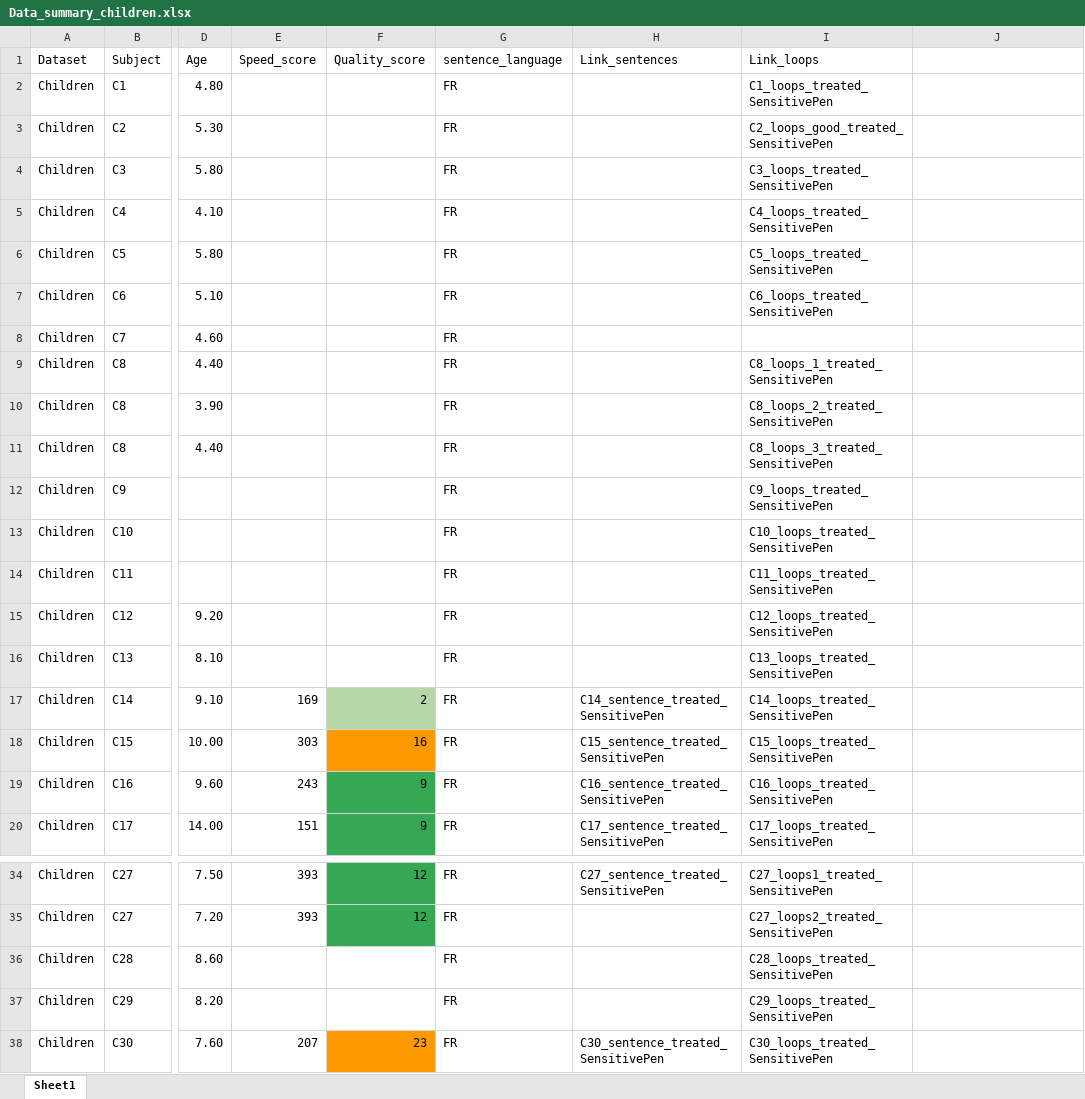
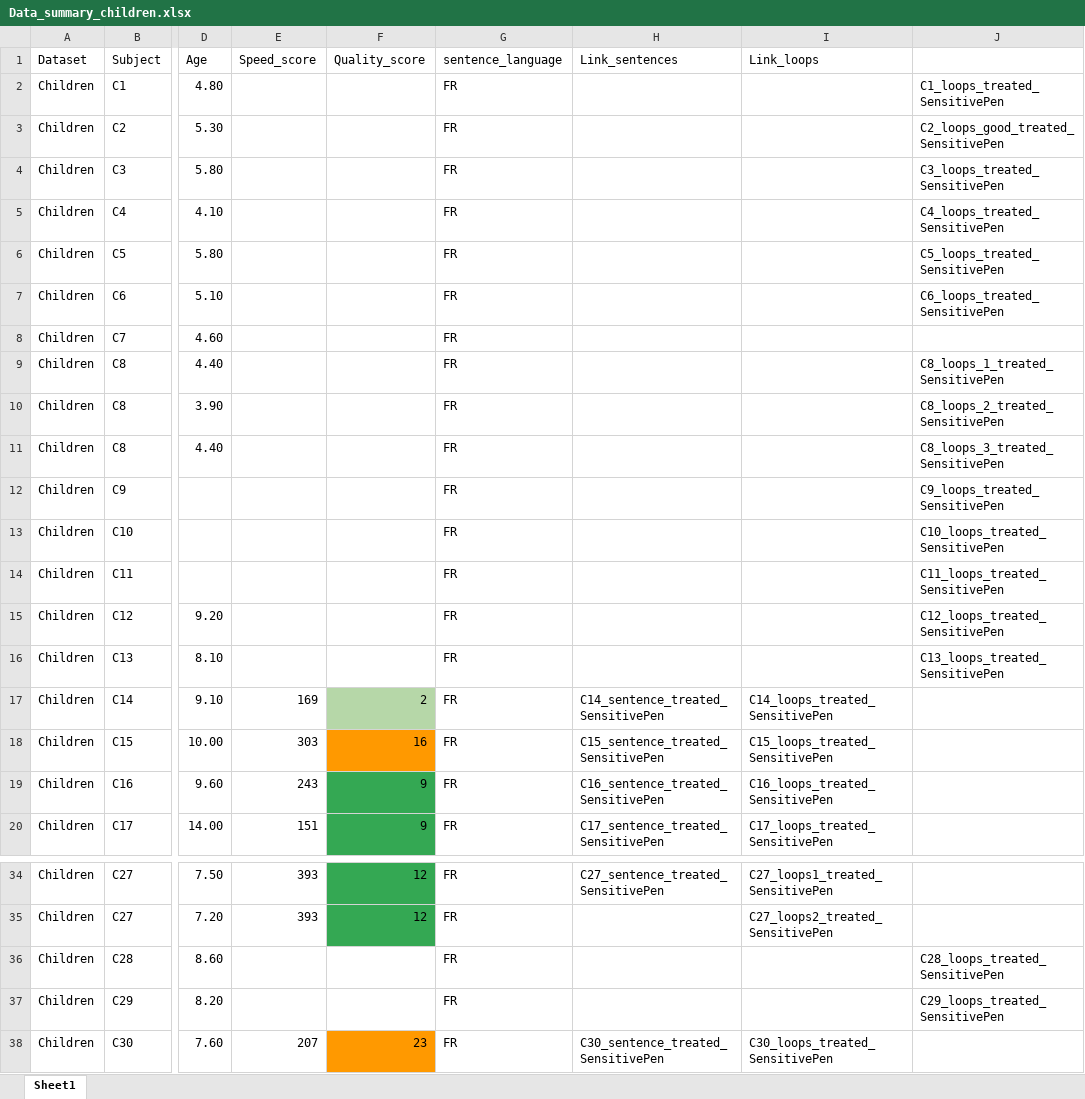
Before and after one commit to felixbastian/SensitivePen, an Excel workbook: 09_Data_probands/Data_summary_children.xlsx, sheet Sheet1, drawn as a sheet; only a part is shown, gaps mark what is left out; values as stored, in another font and other column widths than the file's, no borders; charts and pictures not drawn; the diff covers the shown part only; the diff names each change by its address in the sheet, - before the commit and + after, or states it on an @@ line.

```diff
--- a/09_Data_probands/Data_summary_children.xlsx (sheet Sheet1)
+++ b/09_Data_probands/Data_summary_children.xlsx (sheet Sheet1)
-I2 (Link_loops): C1_loops_treated_SensitivePen
+I2 (Link_loops): (empty)
-J2: (empty)
+J2: C1_loops_treated_SensitivePen
-I3 (Link_loops): C2_loops_good_treated_SensitivePen
+I3 (Link_loops): (empty)
-J3: (empty)
+J3: C2_loops_good_treated_SensitivePen
-I4 (Link_loops): C3_loops_treated_SensitivePen
+I4 (Link_loops): (empty)
-J4: (empty)
+J4: C3_loops_treated_SensitivePen
-I5 (Link_loops): C4_loops_treated_SensitivePen
+I5 (Link_loops): (empty)
-J5: (empty)
+J5: C4_loops_treated_SensitivePen
-I6 (Link_loops): C5_loops_treated_SensitivePen
+I6 (Link_loops): (empty)
-J6: (empty)
+J6: C5_loops_treated_SensitivePen
-I7 (Link_loops): C6_loops_treated_SensitivePen
+I7 (Link_loops): (empty)
-J7: (empty)
+J7: C6_loops_treated_SensitivePen
-I9 (Link_loops): C8_loops_1_treated_SensitivePen
+I9 (Link_loops): (empty)
-J9: (empty)
+J9: C8_loops_1_treated_SensitivePen
-I10 (Link_loops): C8_loops_2_treated_SensitivePen
+I10 (Link_loops): (empty)
-J10: (empty)
+J10: C8_loops_2_treated_SensitivePen
-I11 (Link_loops): C8_loops_3_treated_SensitivePen
+I11 (Link_loops): (empty)
-J11: (empty)
+J11: C8_loops_3_treated_SensitivePen
-I12 (Link_loops): C9_loops_treated_SensitivePen
+I12 (Link_loops): (empty)
-J12: (empty)
+J12: C9_loops_treated_SensitivePen
-I13 (Link_loops): C10_loops_treated_SensitivePen
+I13 (Link_loops): (empty)
-J13: (empty)
+J13: C10_loops_treated_SensitivePen
-I14 (Link_loops): C11_loops_treated_SensitivePen
+I14 (Link_loops): (empty)
-J14: (empty)
+J14: C11_loops_treated_SensitivePen
-I15 (Link_loops): C12_loops_treated_SensitivePen
+I15 (Link_loops): (empty)
-J15: (empty)
+J15: C12_loops_treated_SensitivePen
-I16 (Link_loops): C13_loops_treated_SensitivePen
+I16 (Link_loops): (empty)
-J16: (empty)
+J16: C13_loops_treated_SensitivePen
-I36 (Link_loops): C28_loops_treated_SensitivePen
+I36 (Link_loops): (empty)
-J36: (empty)
+J36: C28_loops_treated_SensitivePen
-I37 (Link_loops): C29_loops_treated_SensitivePen
+I37 (Link_loops): (empty)
-J37: (empty)
+J37: C29_loops_treated_SensitivePen
```
Also changed, not shown: 4 edited cells elsewhere in this sheet, charts or pictures, 06_Python/Features_extraction/Feature_ extraction_script/Data_summary.xlsx, 3 other files.
